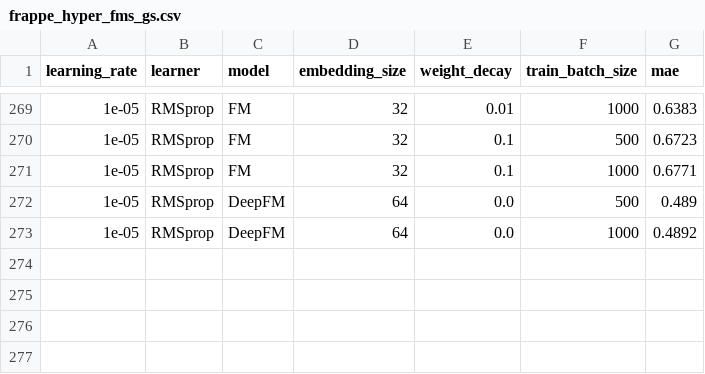
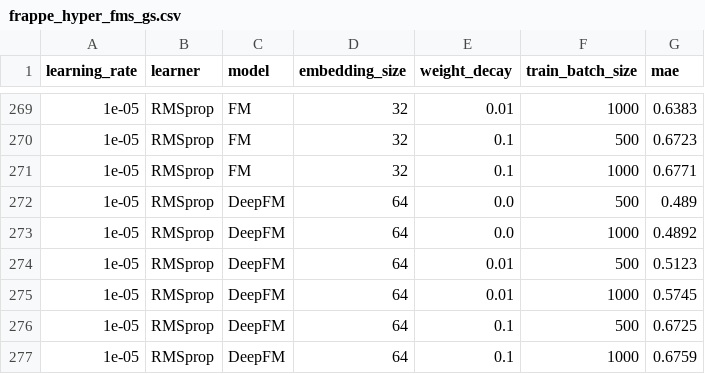
Before and after one commit to AnuragAnalog/DeepCARSKit, a CSV file: hypers/frappe_hyper_fms_gs.csv, drawn as a sheet; only a part is shown, gaps mark what is left out.

```diff
--- a/hypers/frappe_hyper_fms_gs.csv
+++ b/hypers/frappe_hyper_fms_gs.csv
@@ -273 +273,5 @@ learning_rate,learner,model,embedding_size,weight_decay,train_batch_size,mae
 1e-05,RMSprop,DeepFM,64,0.0,1000,0.4892
+1e-05,RMSprop,DeepFM,64,0.01,500,0.5123
+1e-05,RMSprop,DeepFM,64,0.01,1000,0.5745
+1e-05,RMSprop,DeepFM,64,0.1,500,0.6725
+1e-05,RMSprop,DeepFM,64,0.1,1000,0.6759
```
Also changed, not shown: 5 other files.
